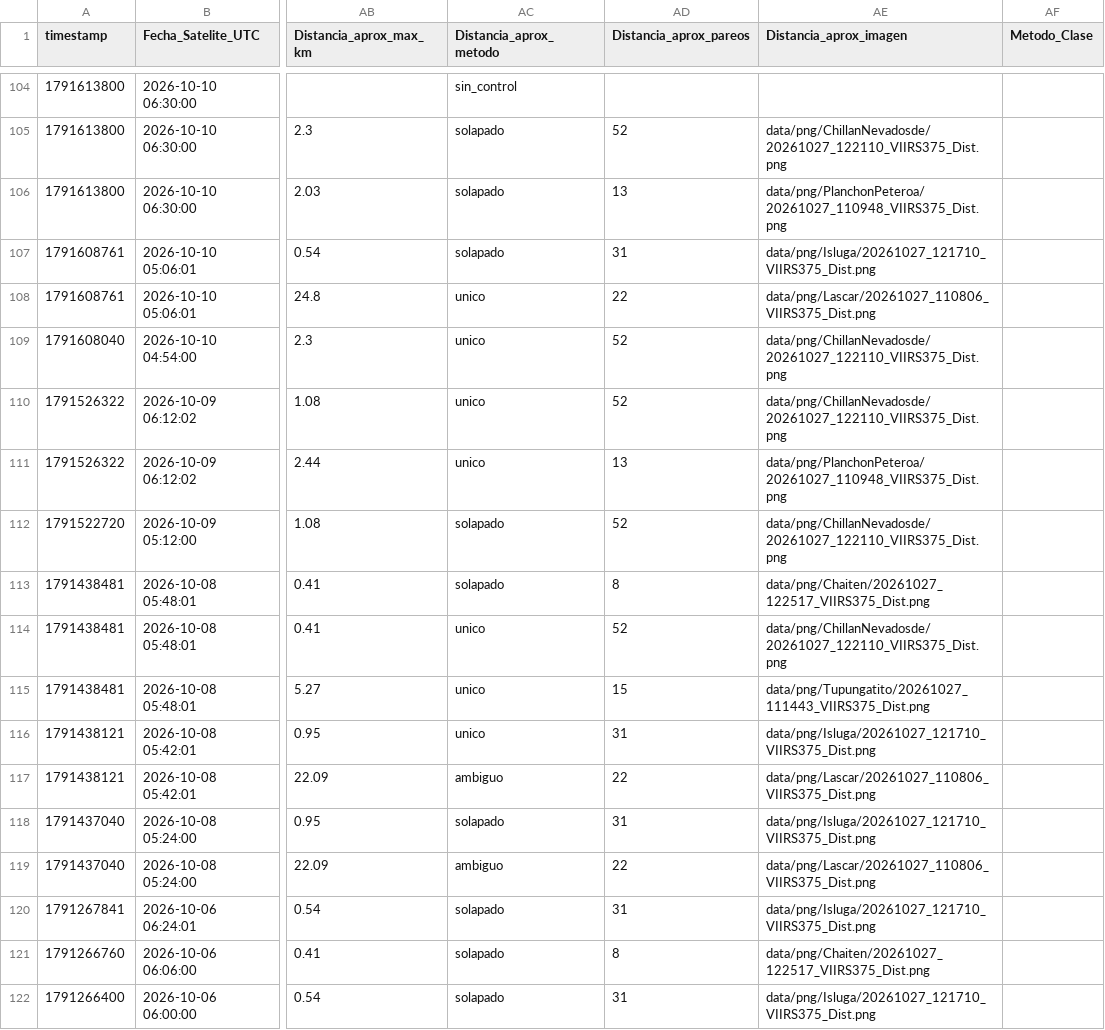
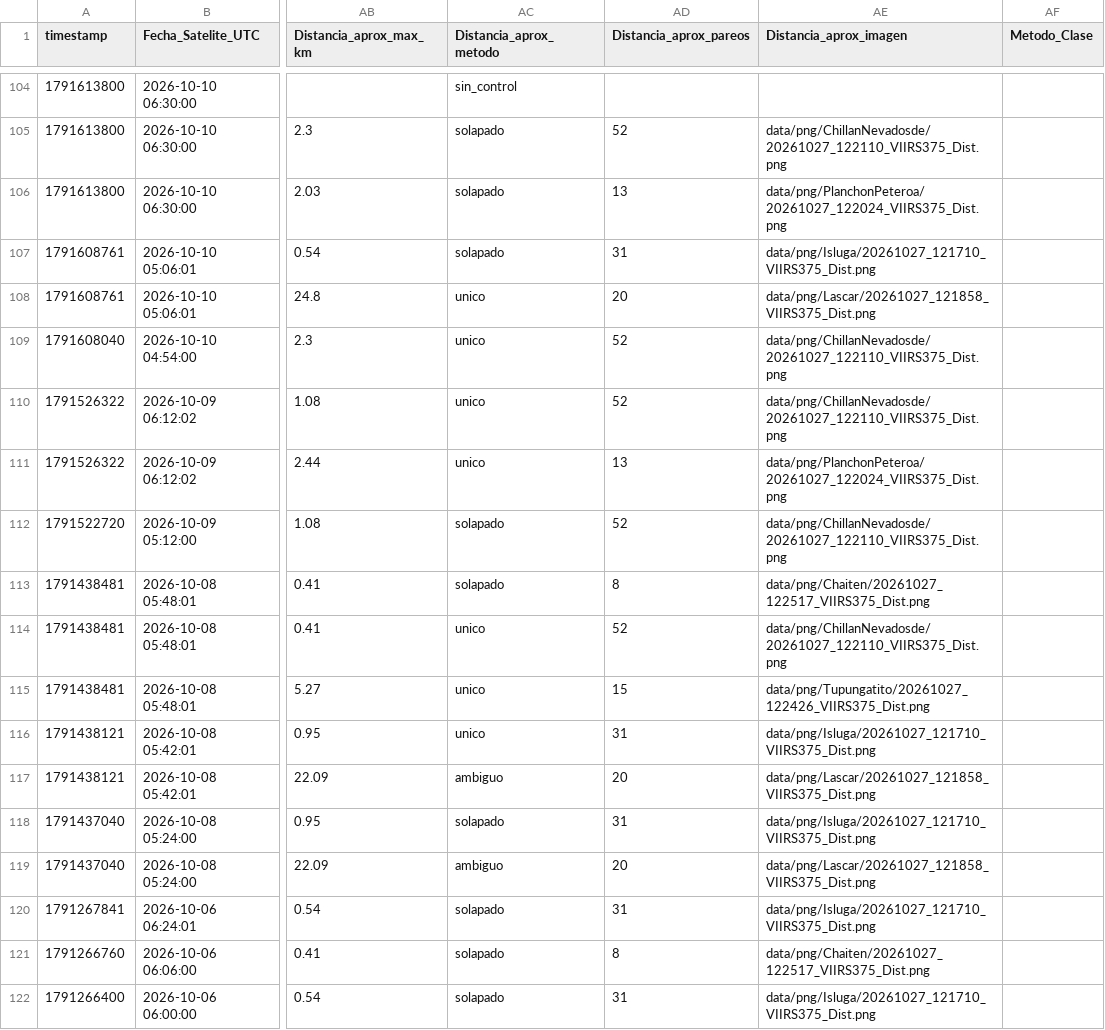
Before and after one commit to MendozaVolcanic/VRP-chile, a CSV file: data/mirova_reference/mirova_v1_snapshot/registro_vrp_ocr.csv, drawn as a sheet; only a part is shown, gaps mark what is left out; the diff covers the shown part only; the diff names each change by its address in the sheet, - before the commit and + after, or states it on an @@ line.

Commit message:
data(mirova): sync CSV consolidado + OCR y JSONs por volcan (auto, F54/S146)

```diff
--- a/data/mirova_reference/mirova_v1_snapshot/registro_vrp_ocr.csv
+++ b/data/mirova_reference/mirova_v1_snapshot/registro_vrp_ocr.csv
-AE106 (Distancia_aprox_imagen): data/png/PlanchonPeteroa/20261027_110948_VIIRS375_Dist.png
+AE106 (Distancia_aprox_imagen): data/png/PlanchonPeteroa/20261027_122024_VIIRS375_Dist.png
-AD108 (Distancia_aprox_pareos): 22
+AD108 (Distancia_aprox_pareos): 20
-AE108 (Distancia_aprox_imagen): data/png/Lascar/20261027_110806_VIIRS375_Dist.png
+AE108 (Distancia_aprox_imagen): data/png/Lascar/20261027_121858_VIIRS375_Dist.png
-AE111 (Distancia_aprox_imagen): data/png/PlanchonPeteroa/20261027_110948_VIIRS375_Dist.png
+AE111 (Distancia_aprox_imagen): data/png/PlanchonPeteroa/20261027_122024_VIIRS375_Dist.png
-AE115 (Distancia_aprox_imagen): data/png/Tupungatito/20261027_111443_VIIRS375_Dist.png
+AE115 (Distancia_aprox_imagen): data/png/Tupungatito/20261027_122426_VIIRS375_Dist.png
-AD117 (Distancia_aprox_pareos): 22
+AD117 (Distancia_aprox_pareos): 20
-AE117 (Distancia_aprox_imagen): data/png/Lascar/20261027_110806_VIIRS375_Dist.png
+AE117 (Distancia_aprox_imagen): data/png/Lascar/20261027_121858_VIIRS375_Dist.png
-AD119 (Distancia_aprox_pareos): 22
+AD119 (Distancia_aprox_pareos): 20
-AE119 (Distancia_aprox_imagen): data/png/Lascar/20261027_110806_VIIRS375_Dist.png
+AE119 (Distancia_aprox_imagen): data/png/Lascar/20261027_121858_VIIRS375_Dist.png
```
Also changed, not shown: 31 edited cells elsewhere in this file, 23 other files.
